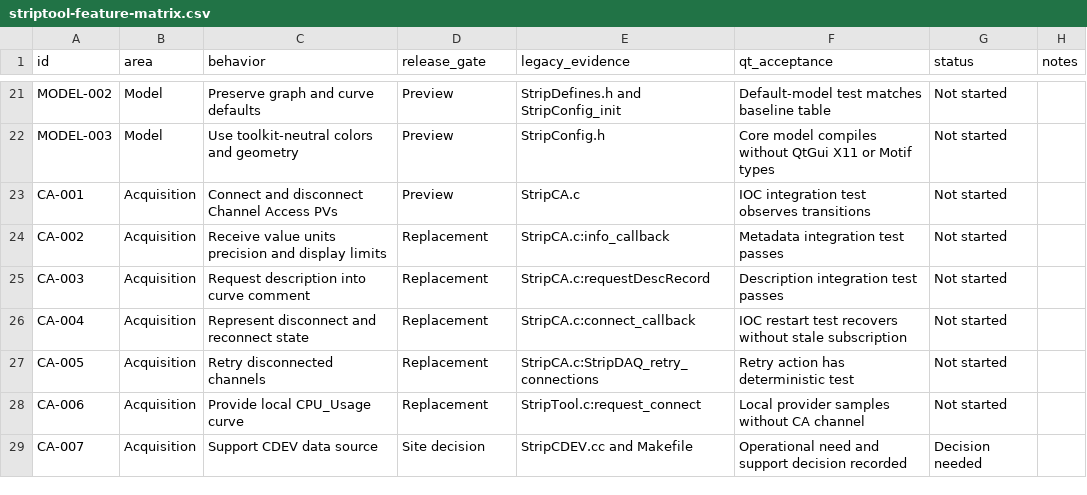
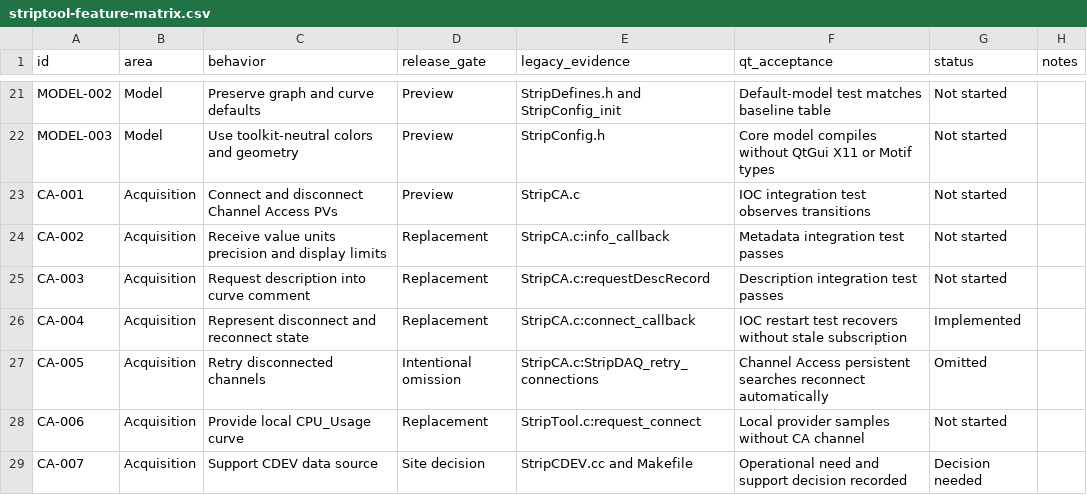
Before and after one commit to rtsoliday/StripTool, a CSV file: docs/striptool-feature-matrix.csv, drawn as a sheet; only a part is shown, gaps mark what is left out.

Commit message:
Removed the Retry Connections button because this is automatic

```diff
--- a/docs/striptool-feature-matrix.csv
+++ b/docs/striptool-feature-matrix.csv
@@ -25,4 +25,4 @@ CA-002,Acquisition,Receive value units precision and display limits,Replacement,
 CA-003,Acquisition,Request description into curve comment,Replacement,StripCA.c:requestDescRecord,Description integration test passes,Not started,
-CA-004,Acquisition,Represent disconnect and reconnect state,Replacement,StripCA.c:connect_callback,IOC restart test recovers without stale subscription,Not started,
-CA-005,Acquisition,Retry disconnected channels,Replacement,StripCA.c:StripDAQ_retry_connections,Retry action has deterministic test,Not started,
+CA-004,Acquisition,Represent disconnect and reconnect state,Replacement,StripCA.c:connect_callback,IOC restart test recovers without stale subscription,Implemented,
+CA-005,Acquisition,Retry disconnected channels,Intentional omission,StripCA.c:StripDAQ_retry_connections,Channel Access persistent searches reconnect automatically,Omitted,
 CA-006,Acquisition,Provide local CPU_Usage curve,Replacement,StripTool.c:request_connect,Local provider samples without CA channel,Not started,
```
Also changed, not shown: 13 other files.
